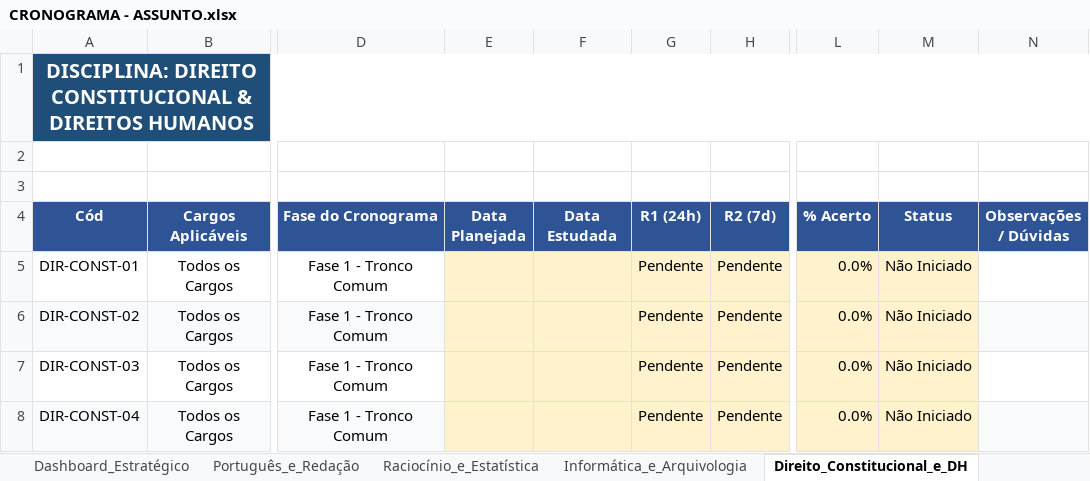
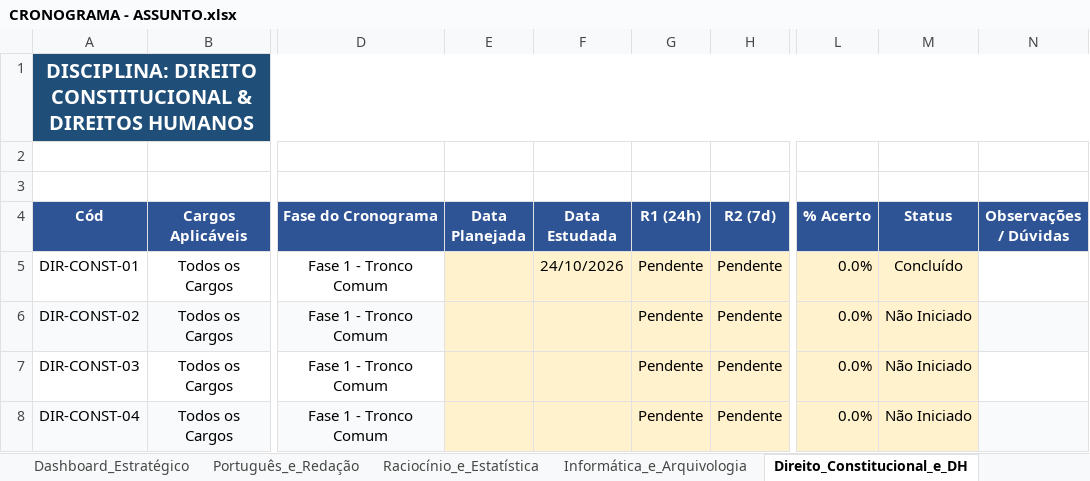
Before and after one commit to cristielesilva/dashboard-estudos, an Excel workbook: CRONOGRAMA - ASSUNTO.xlsx, sheet Direito_Constitucional_e_DH, drawn as a sheet; only a part is shown, gaps mark what is left out; values as stored, in another font and other column widths than the file's, no borders; the diff names each change by its address in the sheet, - before the commit and + after, or states it on an @@ line.

```diff
--- a/CRONOGRAMA - ASSUNTO.xlsx (sheet Direito_Constitucional_e_DH)
+++ b/CRONOGRAMA - ASSUNTO.xlsx (sheet Direito_Constitucional_e_DH)
-F5 (Data Estudada): (empty)
+F5 (Data Estudada): 24/10/2026
-M5 (Status): Não Iniciado
+M5 (Status): Concluído
```
Also changed, not shown: sheet Dashboard_Estratégico.
